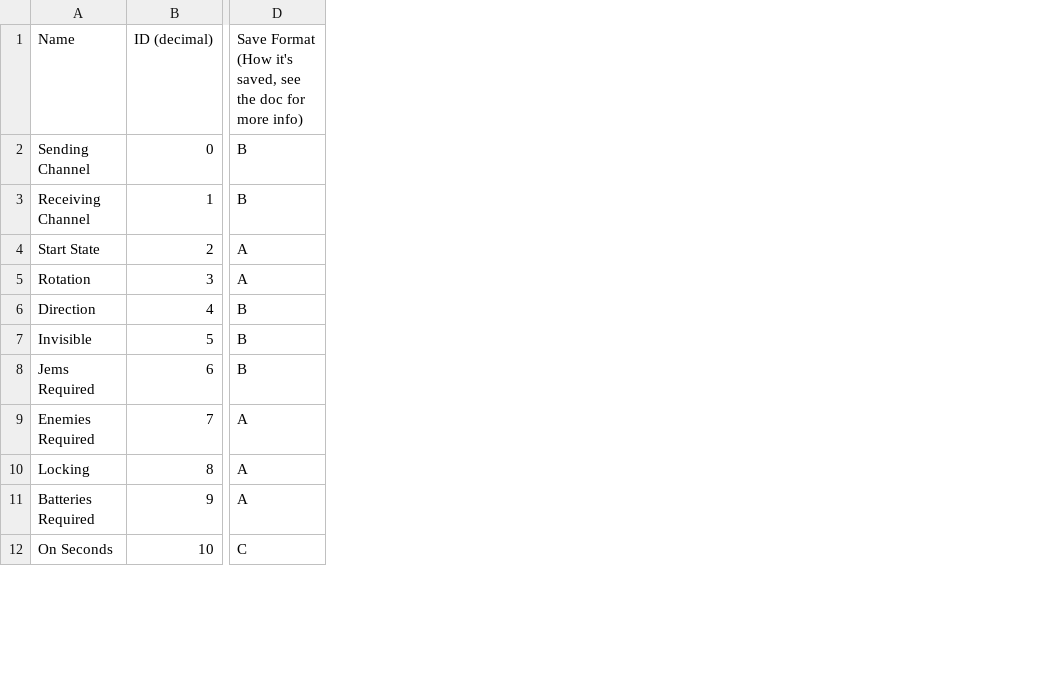
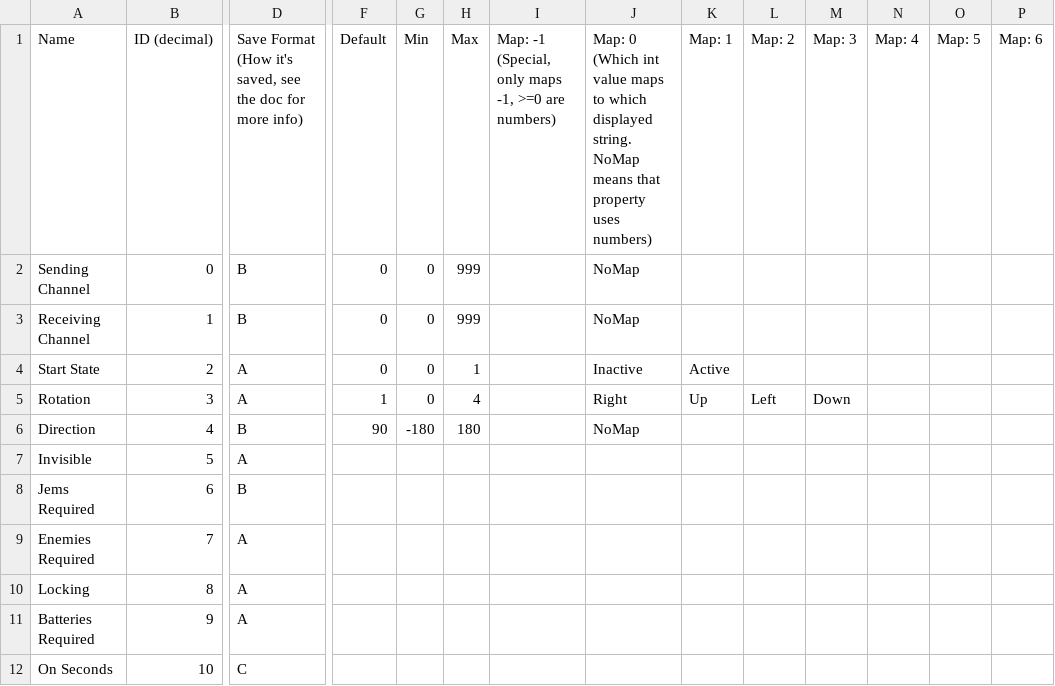
Before and after one commit to tyoeer/Chaoshead, a TSV file: data/properties.tsv, drawn as a sheet; only a part is shown, gaps mark what is left out; the diff names each change by its address in the sheet, - before the commit and + after, or states it on an @@ line.

Commit message:
Updated properties data

```diff
--- a/data/properties.tsv
+++ b/data/properties.tsv
+column F, rows 1-6: Default | 0 | 0 | 0 | 1 | 90
+column G, rows 1-6: Min | 0 | 0 | 0 | 0 | -180
+column H, rows 1-6: Max | 999 | 999 | 1 | 4 | 180
+column I, row 1: Map: -1 (Special, only maps -1, >=0 are numbers)
+column J, rows 1-6: Map: 0 (Which int value maps to which displayed string. NoMap means that property uses numbers) | NoMap | NoMap | Inactive | Right | NoMap
+column K, rows 1-5: Map: 1 |  |  | Active | Up
+column L, rows 1-5: Map: 2 |  |  |  | Left
+column M, rows 1-5: Map: 3 |  |  |  | Down
+column N, row 1: Map: 4
+column O, row 1: Map: 5
+column P, row 1: Map: 6
-D7: B
+D7: A
```
